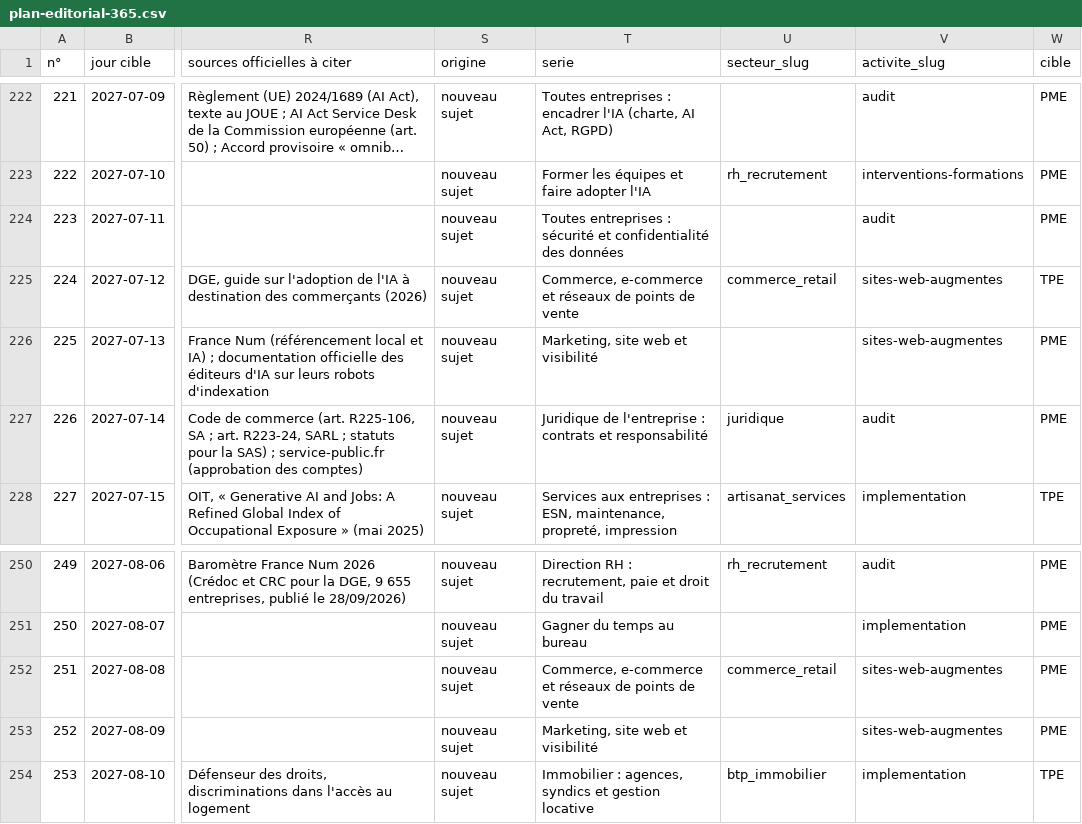
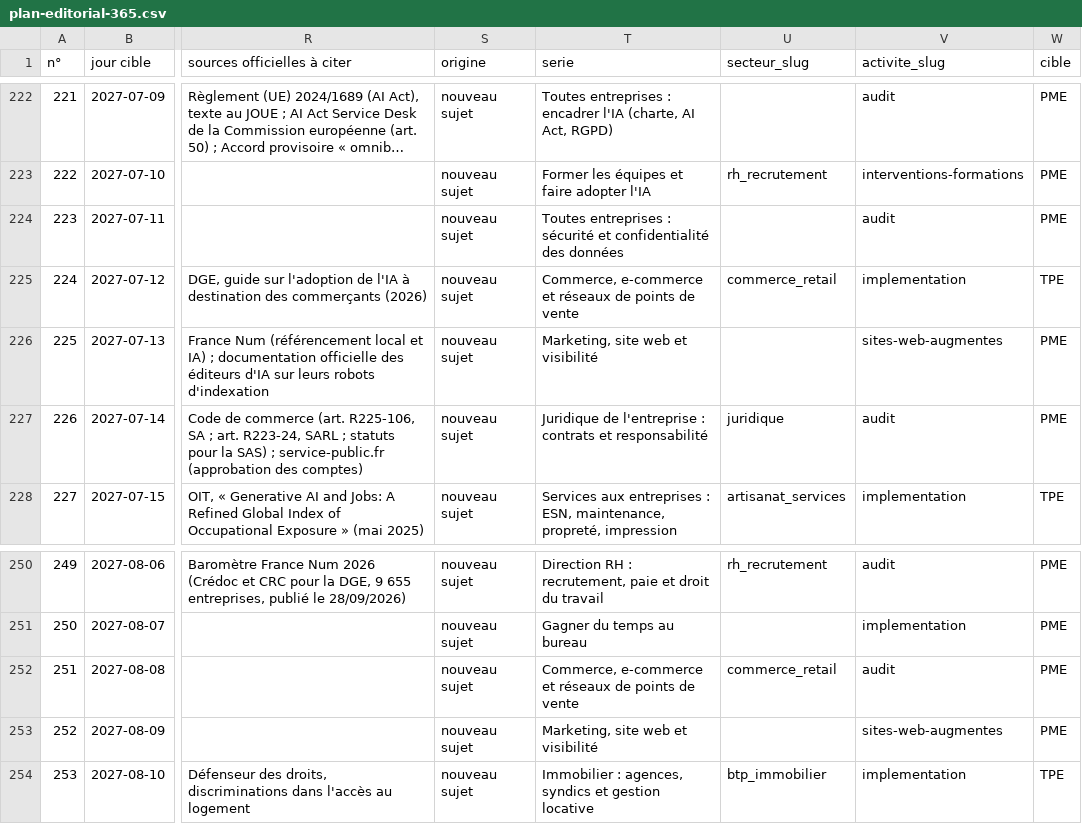
Before and after one commit to will383842/axion-ia, a CSV file: docs/contenu/plan-editorial-365.csv, drawn as a sheet; only a part is shown, gaps mark what is left out; long unchanged cells end in …; the diff covers the shown part only; the diff names each change by its address in the sheet, - before the commit and + after, or states it on an @@ line.

```diff
--- a/docs/contenu/plan-editorial-365.csv
+++ b/docs/contenu/plan-editorial-365.csv
-V225 (activite_slug): sites-web-augmentes
+V225 (activite_slug): implementation
-V252 (activite_slug): sites-web-augmentes
+V252 (activite_slug): audit
```
Also changed, not shown: 9 edited cells elsewhere in this file, 1 other file.
